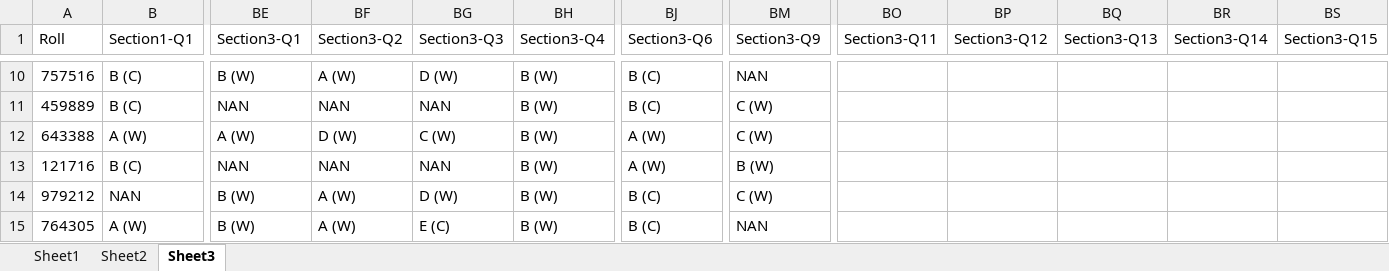
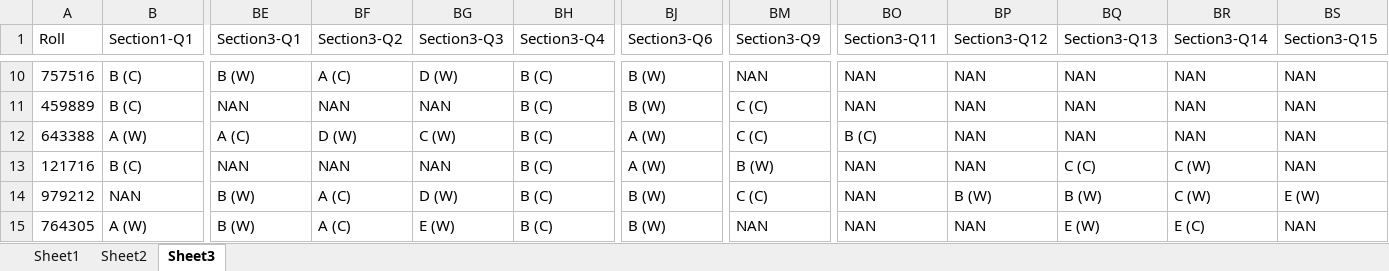
Before and after one commit to Ahnafahad/VH-Website, an Excel workbook: Results/Mock 1.xlsx, sheet Sheet3, drawn as a sheet; only a part is shown, gaps mark what is left out; values as stored, in another font and other column widths than the file's, no cell formats; the diff covers the shown part only; the diff names each change by its address in the sheet, - before the commit and + after, or states it on an @@ line.

```diff
--- a/Results/Mock 1.xlsx (sheet Sheet3)
+++ b/Results/Mock 1.xlsx (sheet Sheet3)
-BF10 (Section3-Q2): A (W)
+BF10 (Section3-Q2): A (C)
-BH10:BH15 (Section3-Q4): B (W)
+BH10:BH15 (Section3-Q4): B (C)
-BJ10:BJ11 (Section3-Q6): B (C)
+BJ10:BJ11 (Section3-Q6): B (W)
-BO10:BO11 (Section3-Q11): (empty)
+BO10:BO11 (Section3-Q11): NAN
-BP10:BP13 (Section3-Q12): (empty)
+BP10:BP13 (Section3-Q12): NAN
-BQ10:BQ12 (Section3-Q13): (empty)
+BQ10:BQ12 (Section3-Q13): NAN
-BR10:BR12 (Section3-Q14): (empty)
+BR10:BR12 (Section3-Q14): NAN
-BS10:BS13 (Section3-Q15): (empty)
+BS10:BS13 (Section3-Q15): NAN
-BM11:BM12 (Section3-Q9): C (W)
+BM11:BM12 (Section3-Q9): C (C)
-BE12 (Section3-Q1): A (W)
+BE12 (Section3-Q1): A (C)
-BO12 (Section3-Q11): (empty)
+BO12 (Section3-Q11): B (C)
-BO13:BO15 (Section3-Q11): (empty)
+BO13:BO15 (Section3-Q11): NAN
-BQ13 (Section3-Q13): (empty)
+BQ13 (Section3-Q13): C (C)
-BR13:BR14 (Section3-Q14): (empty)
+BR13:BR14 (Section3-Q14): C (W)
-BF14:BF15 (Section3-Q2): A (W)
+BF14:BF15 (Section3-Q2): A (C)
-BJ14:BJ15 (Section3-Q6): B (C)
+BJ14:BJ15 (Section3-Q6): B (W)
-BM14 (Section3-Q9): C (W)
+BM14 (Section3-Q9): C (C)
-BP14 (Section3-Q12): (empty)
+BP14 (Section3-Q12): B (W)
-BQ14 (Section3-Q13): (empty)
+BQ14 (Section3-Q13): B (W)
-BS14 (Section3-Q15): (empty)
+BS14 (Section3-Q15): E (W)
-BG15 (Section3-Q3): E (C)
+BG15 (Section3-Q3): E (W)
-BP15 (Section3-Q12): (empty)
+BP15 (Section3-Q12): NAN
-BQ15 (Section3-Q13): (empty)
+BQ15 (Section3-Q13): E (W)
-BR15 (Section3-Q14): (empty)
+BR15 (Section3-Q14): E (C)
-BS15 (Section3-Q15): (empty)
+BS15 (Section3-Q15): NAN
```
Also changed, not shown: 56 edited cells elsewhere in this sheet, sheet Sheet1, sheet Sheet2, cell formats, 7 other files.
